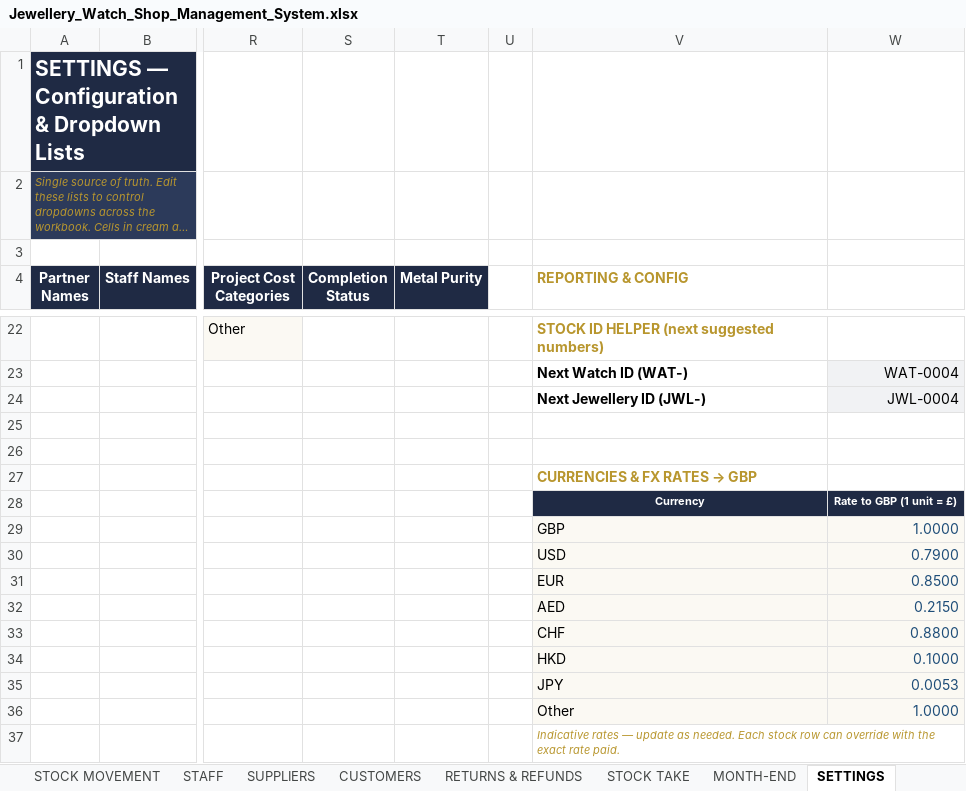
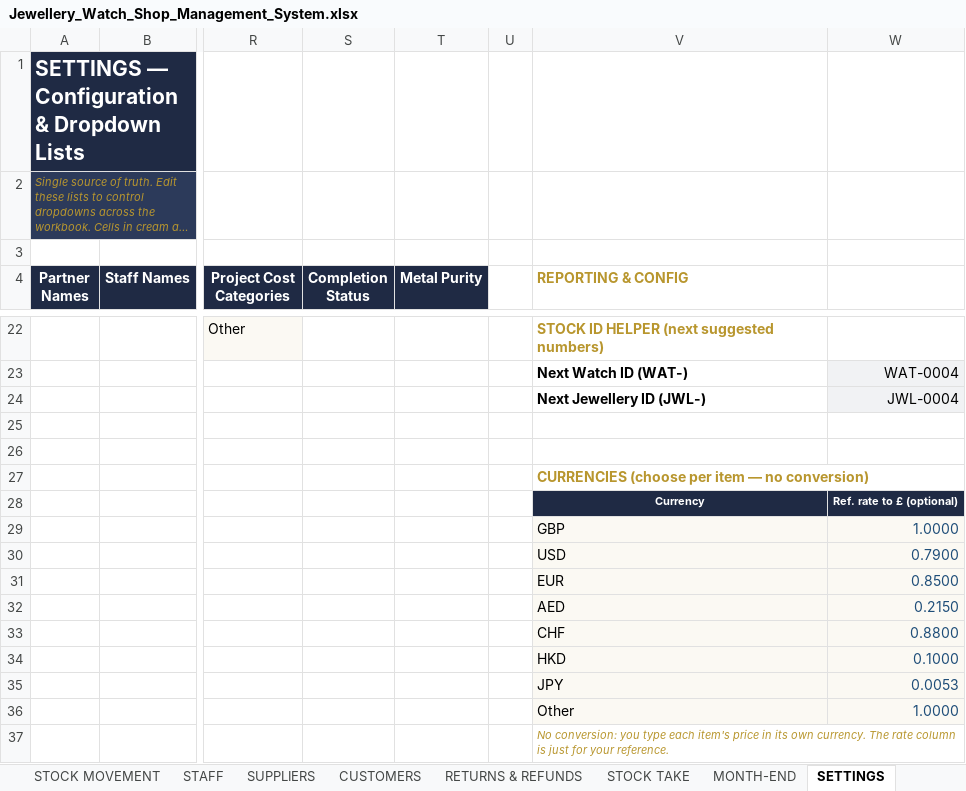
Before and after one commit to mtaghip/MontroFarsi, an Excel workbook: Jewellery_Watch_Shop_Management_System.xlsx, sheet SETTINGS, drawn as a sheet; only a part is shown, gaps mark what is left out; long unchanged cells end in …; values as stored, in another font and other column widths than the file's, no borders; conditional formats not drawn; the diff names each change by its address in the sheet, - before the commit and + after, or states it on an @@ line.

```diff
--- a/Jewellery_Watch_Shop_Management_System.xlsx (sheet SETTINGS)
+++ b/Jewellery_Watch_Shop_Management_System.xlsx (sheet SETTINGS)
@@ V27 (REPORTING & CONFIG): CURRENCIES & FX RATES → GBP → CURRENCIES (choose per item — no conversion) @@
-W28: Rate to GBP (1 unit = £)
+W28: Ref. rate to £ (optional)
-V37 (REPORTING & CONFIG): Indicative rates — update as needed. Each stock row can override with the exact rate paid.
+V37 (REPORTING & CONFIG): No conversion: you type each item's price in its own currency. The rate column is just for your reference.
```
Also changed, not shown: sheet INVENTORY MASTER, sheet INSTRUCTIONS, sheet PARTNER SUMMARY, sheet DASHBOARD, sheet MONTH-END, sheet PARTNER CONTRIBUTIONS, 2 more sheets, formulas that keep their value, charts or pictures.
